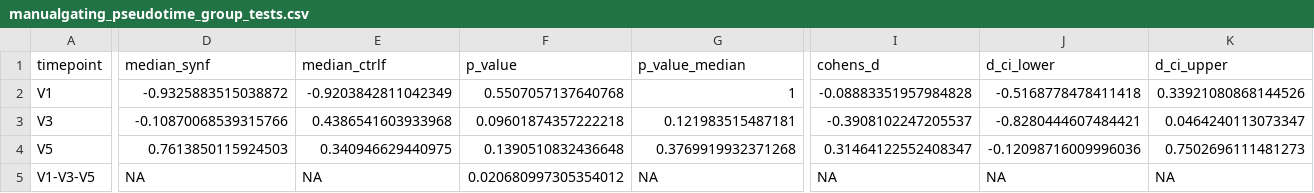
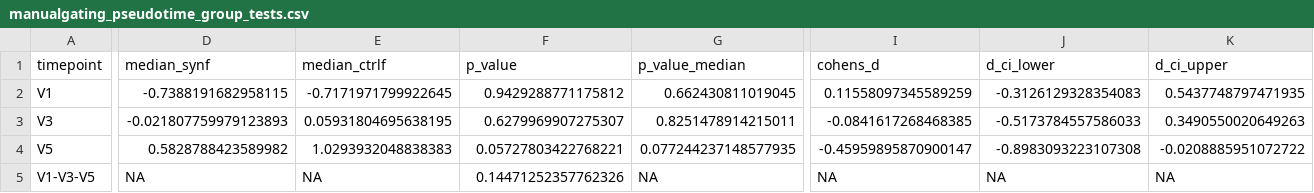
Before and after one commit to Brodinlab/amplio-formula-2114INF, a CSV file: output/tables/manualgating_pseudotime_group_tests.csv, drawn as a sheet; only a part is shown, gaps mark what is left out; the diff covers the shown part only; the diff names each change by its address in the sheet, - before the commit and + after, or states it on an @@ line.

```diff
--- a/output/tables/manualgating_pseudotime_group_tests.csv
+++ b/output/tables/manualgating_pseudotime_group_tests.csv
-D2 (median_synf): -0.9325883515038872
+D2 (median_synf): -0.7388191682958115
-E2 (median_ctrlf): -0.9203842811042349
+E2 (median_ctrlf): -0.7171971799922645
-F2 (p_value): 0.5507057137640768
+F2 (p_value): 0.9429288771175812
-G2 (p_value_median): 1
+G2 (p_value_median): 0.662430811019045
-I2 (cohens_d): -0.08883351957984828
+I2 (cohens_d): 0.11558097345589259
-J2 (d_ci_lower): -0.5168778478411418
+J2 (d_ci_lower): -0.3126129328354083
-K2 (d_ci_upper): 0.33921080868144526
+K2 (d_ci_upper): 0.5437748797471935
-D3 (median_synf): -0.10870068539315766
+D3 (median_synf): -0.021807759979123893
-E3 (median_ctrlf): 0.4386541603933968
+E3 (median_ctrlf): 0.05931804695638195
-F3 (p_value): 0.09601874357222218
+F3 (p_value): 0.6279969907275307
-G3 (p_value_median): 0.121983515487181
+G3 (p_value_median): 0.8251478914215011
-I3 (cohens_d): -0.3908102247205537
+I3 (cohens_d): -0.0841617268468385
-J3 (d_ci_lower): -0.8280444607484421
+J3 (d_ci_lower): -0.5173784557586033
-K3 (d_ci_upper): 0.0464240113073347
+K3 (d_ci_upper): 0.3490550020649263
-D4 (median_synf): 0.7613850115924503
+D4 (median_synf): 0.5828788423589982
-E4 (median_ctrlf): 0.340946629440975
+E4 (median_ctrlf): 1.0293932048838383
-F4 (p_value): 0.1390510832436648
+F4 (p_value): 0.05727803422768221
-G4 (p_value_median): 0.3769919932371268
+G4 (p_value_median): 0.077244237148577935
-I4 (cohens_d): 0.31464122552408347
+I4 (cohens_d): -0.45959895870900147
-J4 (d_ci_lower): -0.12098716009996036
+J4 (d_ci_lower): -0.8983093223107308
-K4 (d_ci_upper): 0.7502696111481273
+K4 (d_ci_upper): -0.0208885951072722
-F5 (p_value): 0.020680997305354012
+F5 (p_value): 0.14471252357762326
```
Also changed, not shown: 7 edited cells elsewhere in this file, output/tables/manualgating_pseudotime_change_from_baseline.csv, output/tables/manualgating_pseudotime_values.csv, 26 other files.
